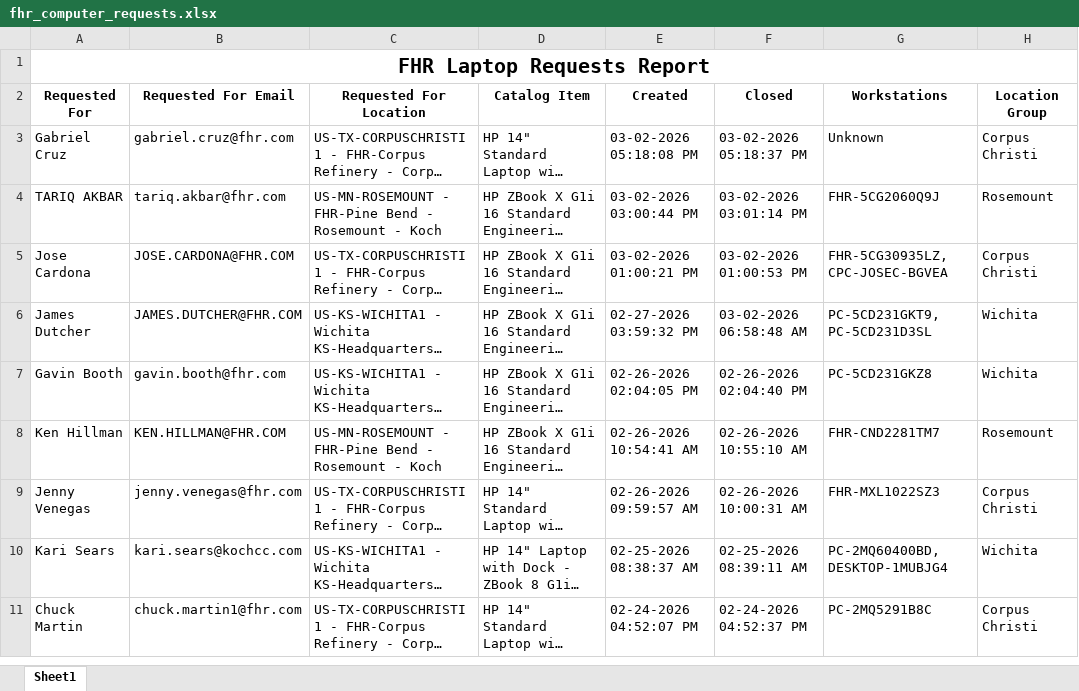
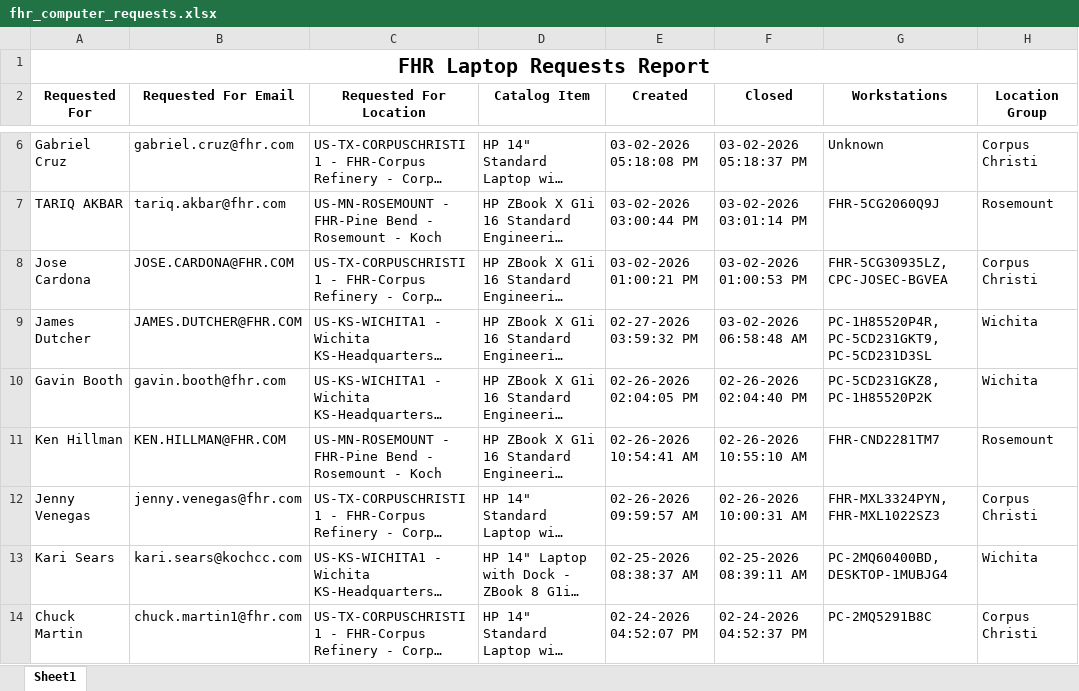
Before and after one commit to ellis-massey-FHR/fhr-device-audit, an Excel workbook: output/fhr_computer_requests.xlsx, sheet Sheet1, drawn as a sheet; only a part is shown, gaps mark what is left out; long unchanged cells end in …; values as stored, in another font and other column widths than the file's, no borders; charts and pictures not drawn; addresses are those after the commit; the diff covers the shown part only; the diff names each change by its address in the sheet, - before the commit and + after, or states it on an @@ line.

```diff
--- a/output/fhr_computer_requests.xlsx (sheet Sheet1)
+++ b/output/fhr_computer_requests.xlsx (sheet Sheet1)
-G9 (Workstations): PC-5CD231GKT9, PC-5CD231D3SL
+G9 (Workstations): PC-1H85520P4R, PC-5CD231GKT9, PC-5CD231D3SL
-G10 (Workstations): PC-5CD231GKZ8
+G10 (Workstations): PC-5CD231GKZ8, PC-1H85520P2K
-G12 (Workstations): FHR-MXL1022SZ3
+G12 (Workstations): FHR-MXL3324PYN, FHR-MXL1022SZ3
```
Also changed, not shown: 3 added rows, 3 removed rows and 16 edited cells elsewhere in this sheet, charts or pictures.
